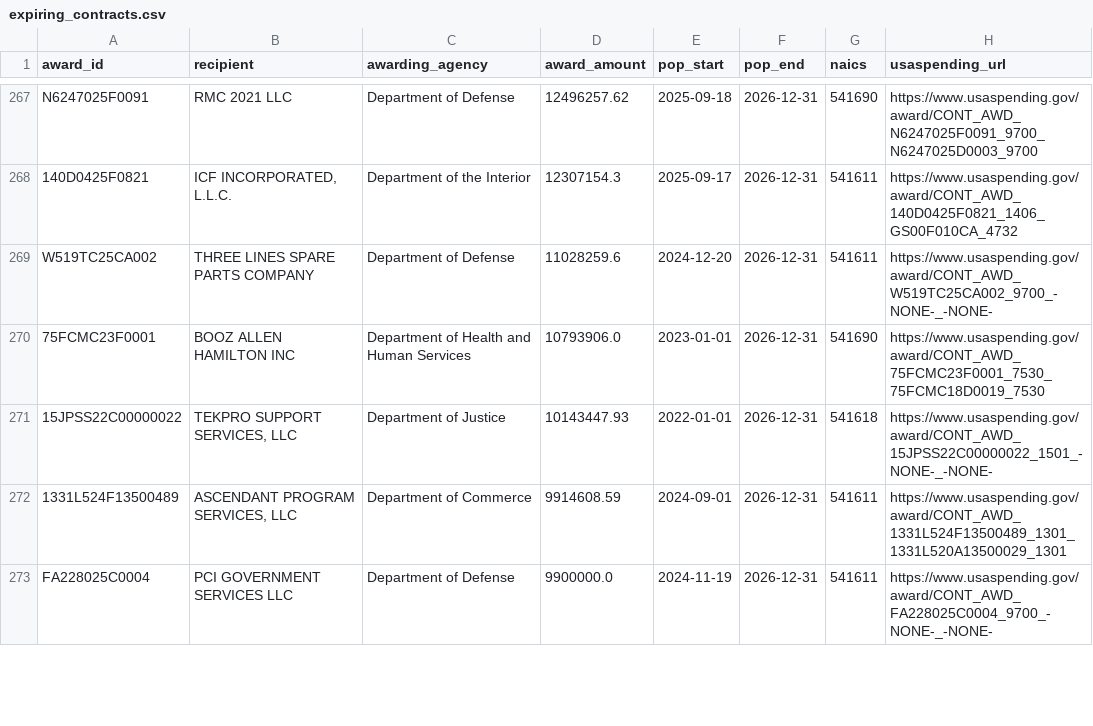
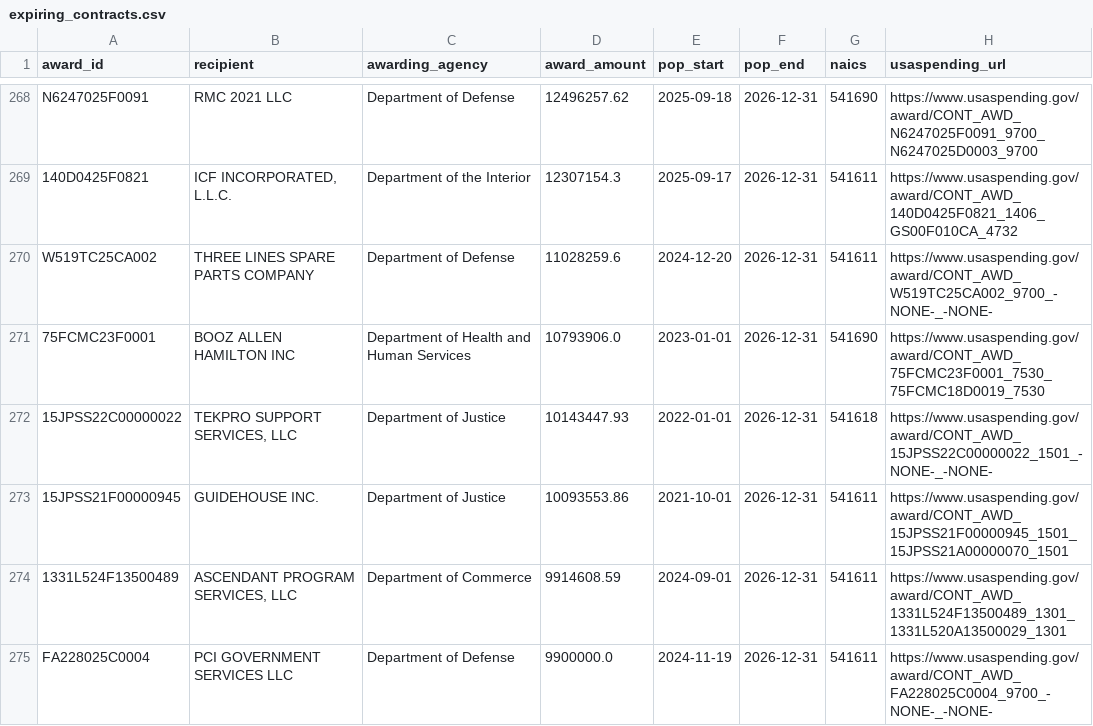
Before and after one commit to foleysa/fsa-tracker, a CSV file: expiring_contracts.csv, drawn as a sheet; only a part is shown, gaps mark what is left out; the diff covers the shown part only; the diff names each change by its address in the sheet, - before the commit and + after, or states it on an @@ line.

Commit message:
data refresh 2026-10-25

```diff
--- a/expiring_contracts.csv
+++ b/expiring_contracts.csv
+row 273: 15JPSS21F00000945 | GUIDEHOUSE INC. | Department of Justice | 10093553.86 | 2021-10-01 | 2026-12-31 | 541611 | https://www.usaspending.gov/award/CONT_AWD_15JPSS21F00000945_1501_15JPSS21A00000070_1501
```
Also changed, not shown: 5 added rows, 5 removed rows and 3 edited cells elsewhere in this file, summary.csv, 2 other files.
